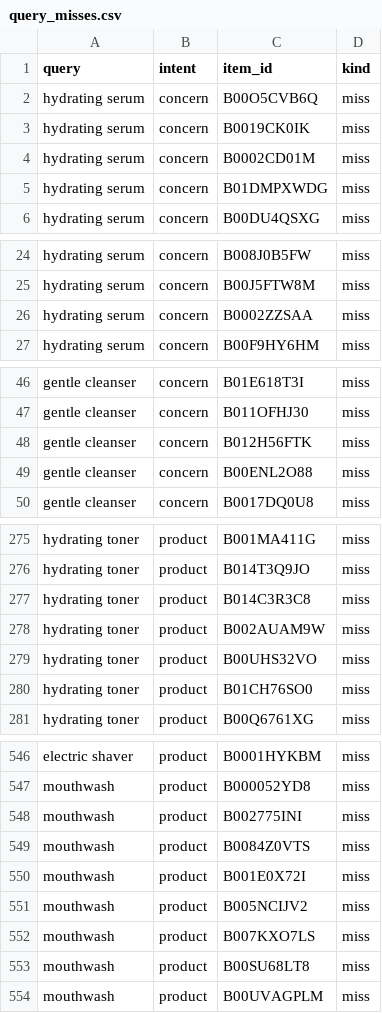
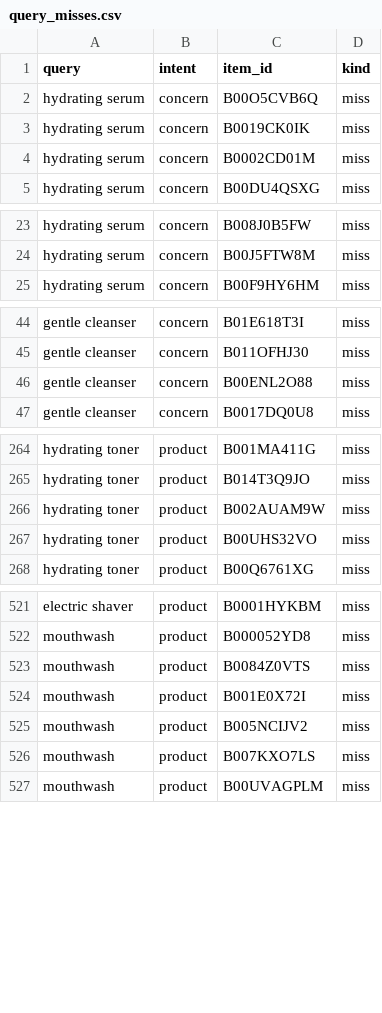
Before and after one commit to DaGoMi1/why-this-product, a CSV file: data/eval/query_misses.csv, drawn as a sheet; only a part is shown, gaps mark what is left out; the diff covers the shown part only; the diff names each change by its address in the sheet, - before the commit and + after, or states it on an @@ line.

```diff
--- a/data/eval/query_misses.csv
+++ b/data/eval/query_misses.csv
-row 5: hydrating serum | concern | B01DMPXWDG | miss
-row 26: hydrating serum | concern | B0002ZZSAA | miss
-row 48: gentle cleanser | concern | B012H56FTK | miss
-row 277: hydrating toner | product | B014C3R3C8 | miss
-row 280: hydrating toner | product | B01CH76SO0 | miss
-row 548: mouthwash | product | B002775INI | miss
-row 553: mouthwash | product | B00SU68LT8 | miss
```
Also changed, not shown: 21 removed rows elsewhere in this file, 7 other files.
